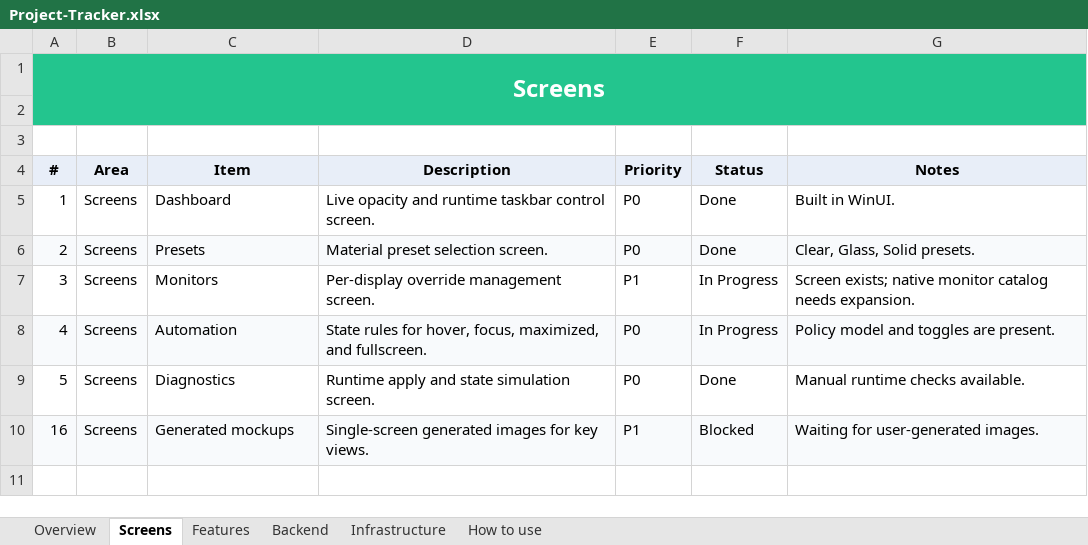
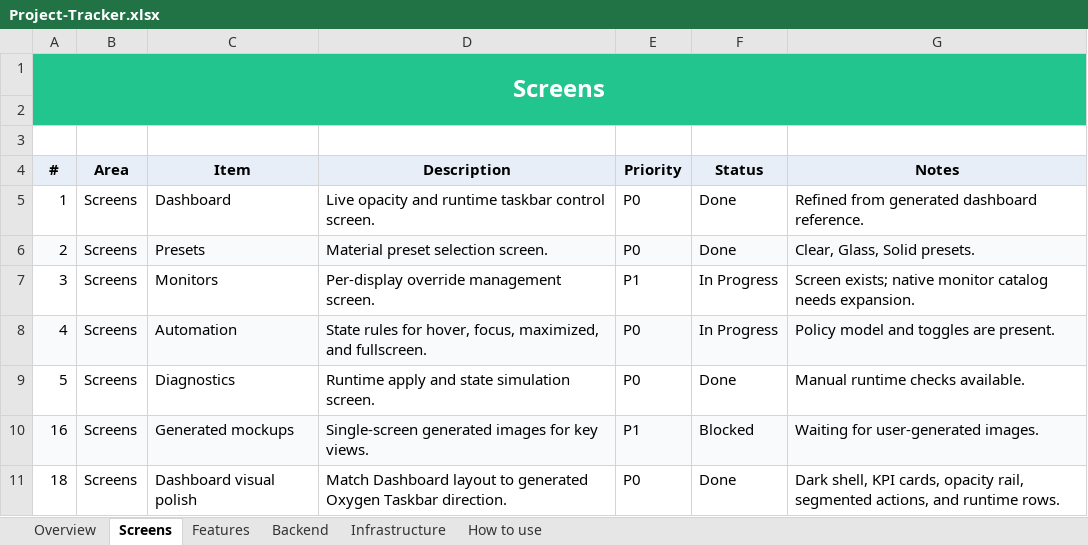
Before and after one commit to SFSorrow1968/TaskbarTransparency-WinUI, an Excel workbook: tracker/Project-Tracker.xlsx, sheet Screens, drawn as a sheet; values as stored, in another font and other column widths than the file's, no borders; conditional formats not drawn; the diff names each change by its address in the sheet, - before the commit and + after, or states it on an @@ line.

Commit message:
Polish dashboard from generated mockup

```diff
--- a/tracker/Project-Tracker.xlsx (sheet Screens)
+++ b/tracker/Project-Tracker.xlsx (sheet Screens)
-G5 (Notes): Built in WinUI.
+G5 (Notes): Refined from generated dashboard reference.
+row 11: 18 | Screens | Dashboard visual polish | Match Dashboard layout to generated Oxygen Taskbar direction. | P0 | Done | Dark shell, KPI cards, opacity rail, segmented actions, and runtime rows.
```
Also changed, not shown: sheet Infrastructure, sheet Overview, 8 other files.
